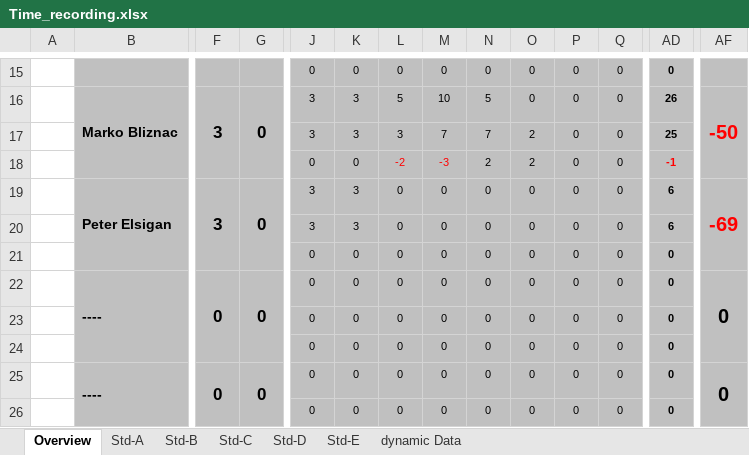
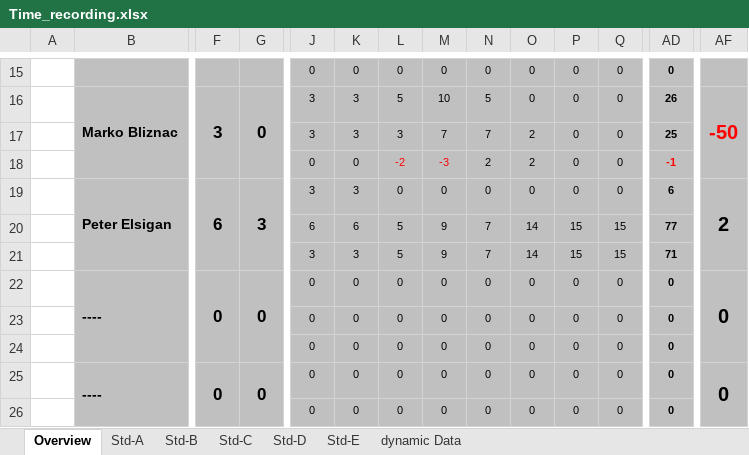
Before and after one commit to scratcher221/aerojump, an Excel workbook: trunk/Documentation/ProjectDocumentation/Time_recording.xlsx, sheet Overview, drawn as a sheet; only a part is shown, gaps mark what is left out; values as stored, in another font and other column widths than the file's, no borders; conditional formats not drawn; the diff names each change by its address in the sheet, - before the commit and + after, or states it on an @@ line.

```diff
--- a/trunk/Documentation/ProjectDocumentation/Time_recording.xlsx (sheet Overview)
+++ b/trunk/Documentation/ProjectDocumentation/Time_recording.xlsx (sheet Overview)
-F19: 3
+F19: 6
-G19: 0
+G19: 3
-AF19: -69
+AF19: 2
-AF19 text colour: #FF0000
+AF19 text colour: black
-J20: 3
+J20: 6
-K20: 3
+K20: 6
-L20:L21: 0
+L20:L21: 5
-M20:M21: 0
+M20:M21: 9
-N20:N21: 0
+N20:N21: 7
-O20:O21: 0
+O20:O21: 14
-P20:P21: 0
+P20:P21: 15
-Q20:Q21: 0
+Q20:Q21: 15
-AD20: 6
+AD20: 77
-J21: 0
+J21: 3
-K21: 0
+K21: 3
-AD21: 0
+AD21: 71
```
Also changed, not shown: sheet Std-C, 1 other file.
